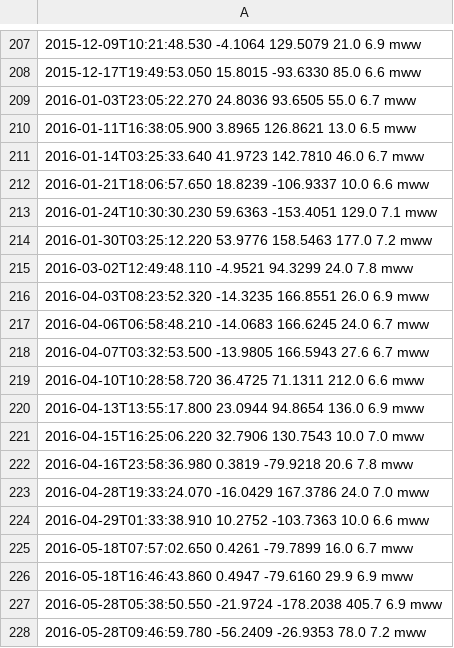
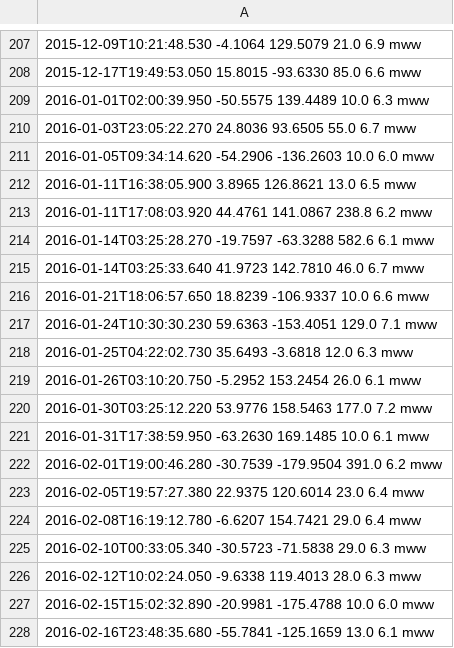
Before and after one commit to CGRM/CGRM-DMC, a CSV file: catalog_released.csv, drawn as a sheet; only a part is shown, gaps mark what is left out; the shorter side is filled out with more unchanged rows; the diff covers the shown part only; the diff names each change by its address in the sheet, - before the commit and + after, or states it on an @@ line.

Commit message:
release 2016 Mw6.0-6.5

```diff
--- a/catalog_released.csv
+++ b/catalog_released.csv
+row 209: 2016-01-01T02:00:39.950 -50.5575 139.4489 10.0 6.3 mww
+row 211: 2016-01-05T09:34:14.620 -54.2906 -136.2603 10.0 6.0 mww
+row 213: 2016-01-11T17:08:03.920 44.4761 141.0867 238.8 6.2 mww
+row 214: 2016-01-14T03:25:28.270 -19.7597 -63.3288 582.6 6.1 mww
+row 218: 2016-01-25T04:22:02.730 35.6493 -3.6818 12.0 6.3 mww
+row 219: 2016-01-26T03:10:20.750 -5.2952 153.2454 26.0 6.1 mww
+row 221: 2016-01-31T17:38:59.950 -63.2630 169.1485 10.0 6.1 mww
+row 222: 2016-02-01T19:00:46.280 -30.7539 -179.9504 391.0 6.2 mww
+row 223: 2016-02-05T19:57:27.380 22.9375 120.6014 23.0 6.4 mww
+row 224: 2016-02-08T16:19:12.780 -6.6207 154.7421 29.0 6.4 mww
+row 225: 2016-02-10T00:33:05.340 -30.5723 -71.5838 29.0 6.3 mww
+row 226: 2016-02-12T10:02:24.050 -9.6338 119.4013 28.0 6.3 mww
+row 227: 2016-02-15T15:02:32.890 -20.9981 -175.4788 10.0 6.0 mww
+row 228: 2016-02-16T23:48:35.680 -55.7841 -125.1659 13.0 6.1 mww
```
Also changed, not shown: 86 added rows elsewhere in this file.
